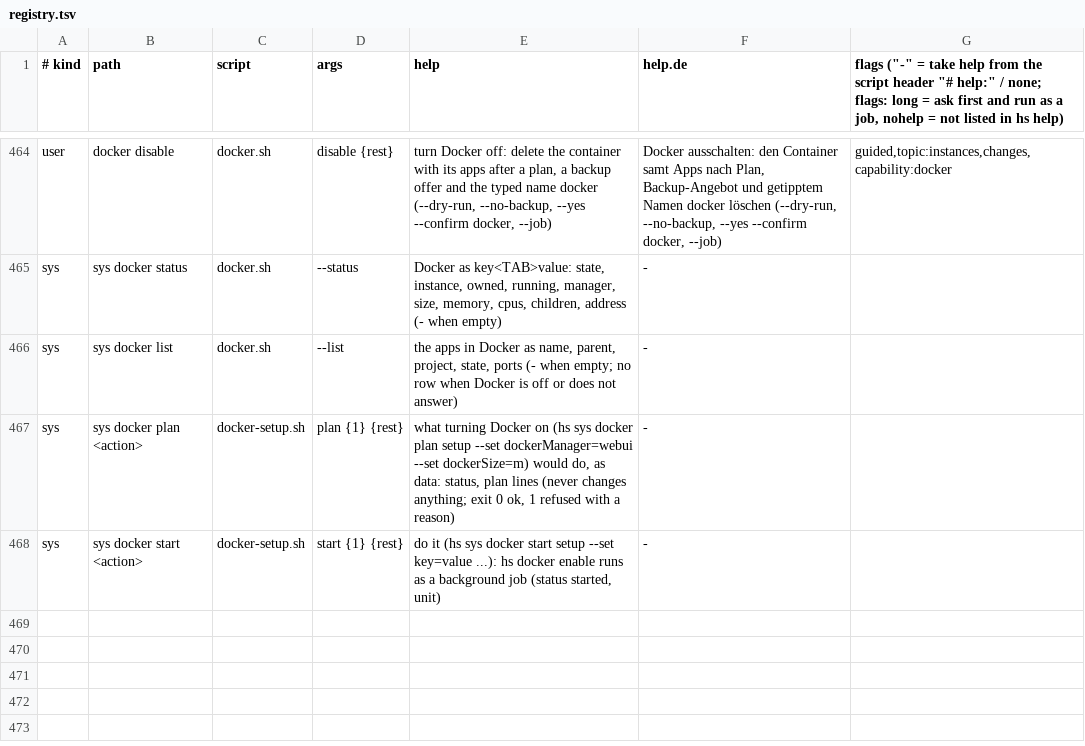
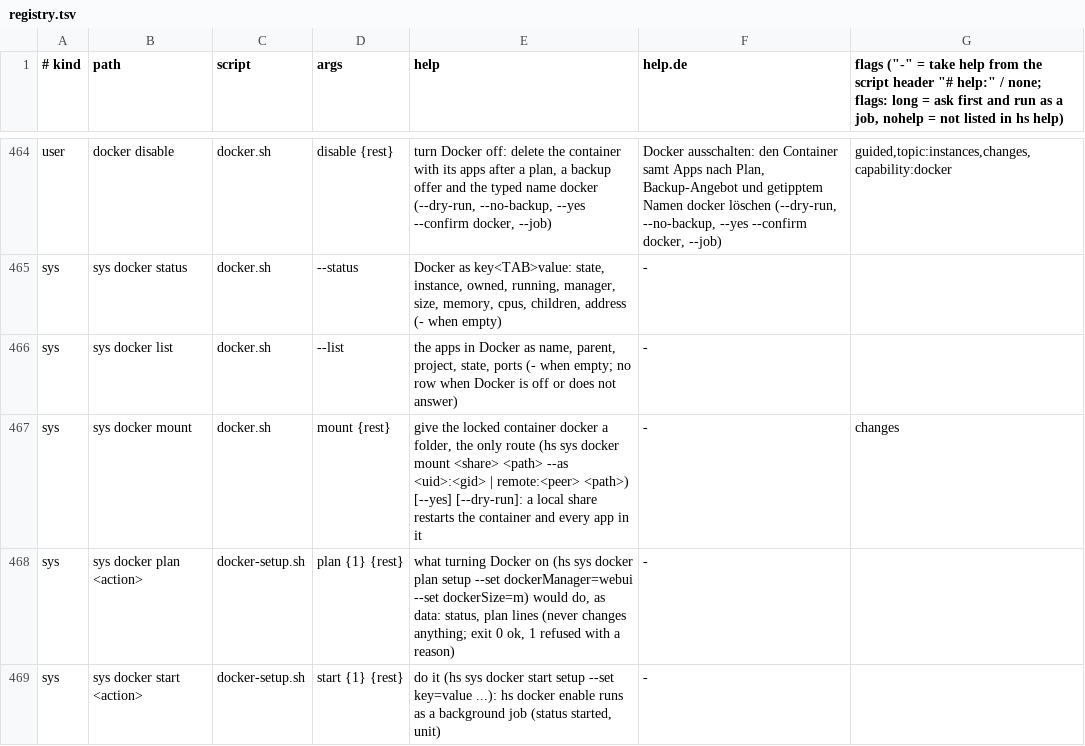
Before and after one commit to hobnix/server, a TSV file: scripts/lib/registry.tsv, drawn as a sheet; only a part is shown, gaps mark what is left out; the diff names each change by its address in the sheet, - before the commit and + after, or states it on an @@ line.

```diff
--- a/scripts/lib/registry.tsv
+++ b/scripts/lib/registry.tsv
+row 467: sys | sys docker mount | docker.sh | mount {rest} | give the locked container docker a folder, the only route (hs sys docker mount <share> <path> --as <uid>:<gid> | remote:<peer> <path>) [--yes] [--dry-run]: a local share restarts the container and every app in it | - | changes
```
Also changed, not shown: scripts/lib/i18n/de.tsv, 8 other files.
